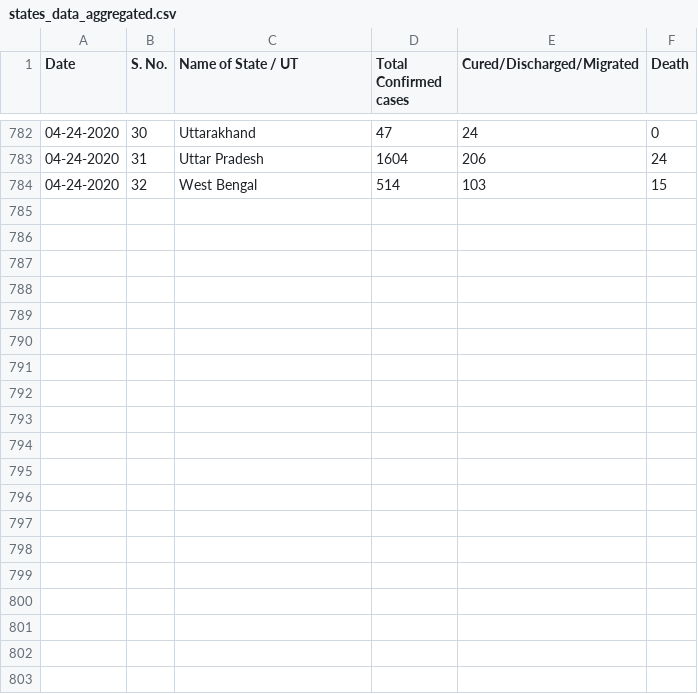
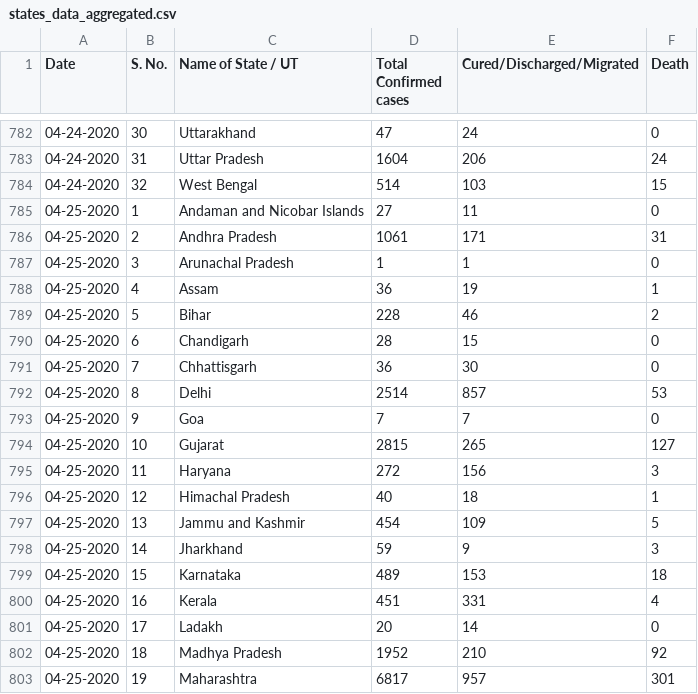
Before and after one commit to udaykadaboina/COVID19_India, a CSV file: data/states_data_aggregated.csv, drawn as a sheet; only a part is shown, gaps mark what is left out; the diff covers the shown part only; the diff names each change by its address in the sheet, - before the commit and + after, or states it on an @@ line.

```diff
--- a/data/states_data_aggregated.csv
+++ b/data/states_data_aggregated.csv
+row 785: 04-25-2020 | 1 | Andaman and Nicobar Islands | 27 | 11 | 0
+row 786: 04-25-2020 | 2 | Andhra Pradesh | 1061 | 171 | 31
+row 787: 04-25-2020 | 3 | Arunachal Pradesh | 1 | 1 | 0
+row 788: 04-25-2020 | 4 | Assam | 36 | 19 | 1
+row 789: 04-25-2020 | 5 | Bihar | 228 | 46 | 2
+row 790: 04-25-2020 | 6 | Chandigarh | 28 | 15 | 0
+row 791: 04-25-2020 | 7 | Chhattisgarh | 36 | 30 | 0
+row 792: 04-25-2020 | 8 | Delhi | 2514 | 857 | 53
+row 793: 04-25-2020 | 9 | Goa | 7 | 7 | 0
+row 794: 04-25-2020 | 10 | Gujarat | 2815 | 265 | 127
+row 795: 04-25-2020 | 11 | Haryana | 272 | 156 | 3
+row 796: 04-25-2020 | 12 | Himachal Pradesh | 40 | 18 | 1
+row 797: 04-25-2020 | 13 | Jammu and Kashmir | 454 | 109 | 5
+row 798: 04-25-2020 | 14 | Jharkhand | 59 | 9 | 3
+row 799: 04-25-2020 | 15 | Karnataka | 489 | 153 | 18
+row 800: 04-25-2020 | 16 | Kerala | 451 | 331 | 4
+row 801: 04-25-2020 | 17 | Ladakh | 20 | 14 | 0
+row 802: 04-25-2020 | 18 | Madhya Pradesh | 1952 | 210 | 92
+row 803: 04-25-2020 | 19 | Maharashtra | 6817 | 957 | 301
```
Also changed, not shown: 13 added rows elsewhere in this file, 1 other file.
